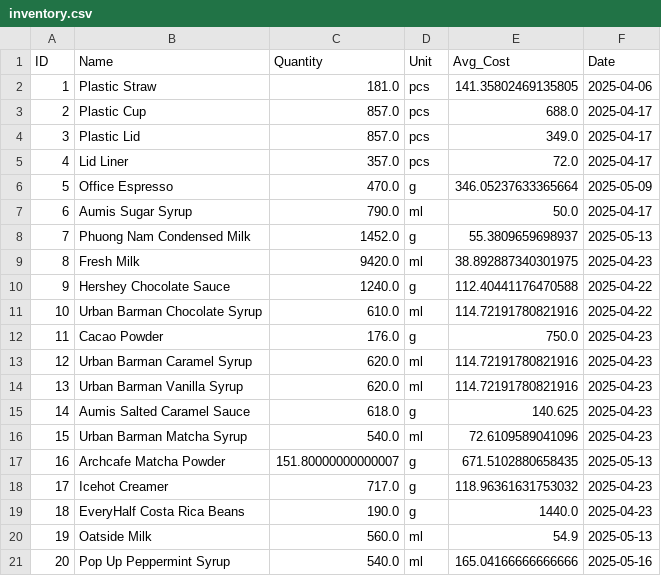
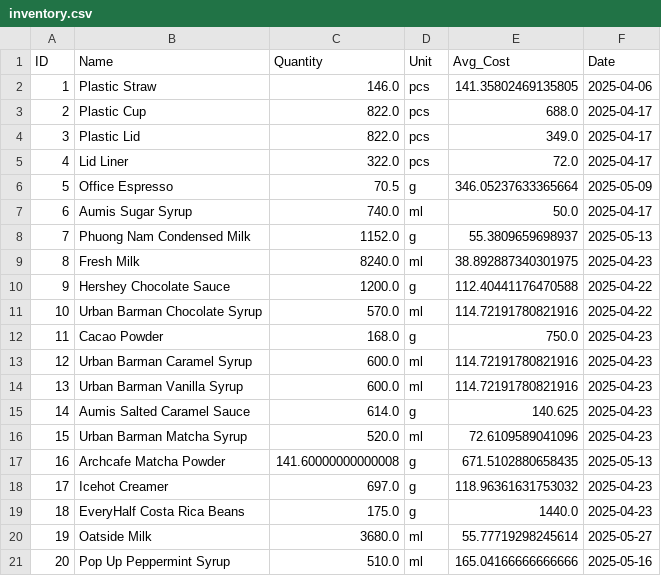
Before and after one commit to johnha912/theta-coffee-lab, a CSV file: data/inventory.csv, drawn as a sheet.

```diff
--- a/data/inventory.csv
+++ b/data/inventory.csv
@@ -1,21 +1,21 @@
 ID,Name,Quantity,Unit,Avg_Cost,Date
-1,Plastic Straw,181.0,pcs,141.35802469135805,2025-04-06
-2,Plastic Cup,857.0,pcs,688.0,2025-04-17
-3,Plastic Lid,857.0,pcs,349.0,2025-04-17
-4,Lid Liner,357.0,pcs,72.0,2025-04-17
-5,Office Espresso,470.0,g,346.05237633365664,2025-05-09
-6,Aumis Sugar Syrup,790.0,ml,50.0,2025-04-17
-7,Phuong Nam Condensed Milk,1452.0,g,55.3809659698937,2025-05-13
-8,Fresh Milk,9420.0,ml,38.892887340301975,2025-04-23
-9,Hershey Chocolate Sauce,1240.0,g,112.40441176470588,2025-04-22
-10,Urban Barman Chocolate Syrup,610.0,ml,114.72191780821916,2025-04-22
-11,Cacao Powder,176.0,g,750.0,2025-04-23
-12,Urban Barman Caramel Syrup,620.0,ml,114.72191780821916,2025-04-23
-13,Urban Barman Vanilla Syrup,620.0,ml,114.72191780821916,2025-04-23
-14,Aumis Salted Caramel Sauce,618.0,g,140.625,2025-04-23
-15,Urban Barman Matcha Syrup,540.0,ml,72.6109589041096,2025-04-23
-16,Archcafe Matcha Powder,151.80000000000007,g,671.5102880658435,2025-05-13
-17,Icehot Creamer,717.0,g,118.96361631753032,2025-04-23
-18,EveryHalf Costa Rica Beans,190.0,g,1440.0,2025-04-23
-19,Oatside Milk,560.0,ml,54.9,2025-05-13
-20,Pop Up Peppermint Syrup,540.0,ml,165.04166666666666,2025-05-16
+1,Plastic Straw,146.0,pcs,141.35802469135805,2025-04-06
+2,Plastic Cup,822.0,pcs,688.0,2025-04-17
+3,Plastic Lid,822.0,pcs,349.0,2025-04-17
+4,Lid Liner,322.0,pcs,72.0,2025-04-17
+5,Office Espresso,70.5,g,346.05237633365664,2025-05-09
+6,Aumis Sugar Syrup,740.0,ml,50.0,2025-04-17
+7,Phuong Nam Condensed Milk,1152.0,g,55.3809659698937,2025-05-13
+8,Fresh Milk,8240.0,ml,38.892887340301975,2025-04-23
+9,Hershey Chocolate Sauce,1200.0,g,112.40441176470588,2025-04-22
+10,Urban Barman Chocolate Syrup,570.0,ml,114.72191780821916,2025-04-22
+11,Cacao Powder,168.0,g,750.0,2025-04-23
+12,Urban Barman Caramel Syrup,600.0,ml,114.72191780821916,2025-04-23
+13,Urban Barman Vanilla Syrup,600.0,ml,114.72191780821916,2025-04-23
+14,Aumis Salted Caramel Sauce,614.0,g,140.625,2025-04-23
+15,Urban Barman Matcha Syrup,520.0,ml,72.6109589041096,2025-04-23
+16,Archcafe Matcha Powder,141.60000000000008,g,671.5102880658435,2025-05-13
+17,Icehot Creamer,697.0,g,118.96361631753032,2025-04-23
+18,EveryHalf Costa Rica Beans,175.0,g,1440.0,2025-04-23
+19,Oatside Milk,3680.0,ml,55.77719298245614,2025-05-27
+20,Pop Up Peppermint Syrup,510.0,ml,165.04166666666666,2025-05-16
```
Also changed, not shown: data/inventory_transactions.csv, data/sales.csv.
